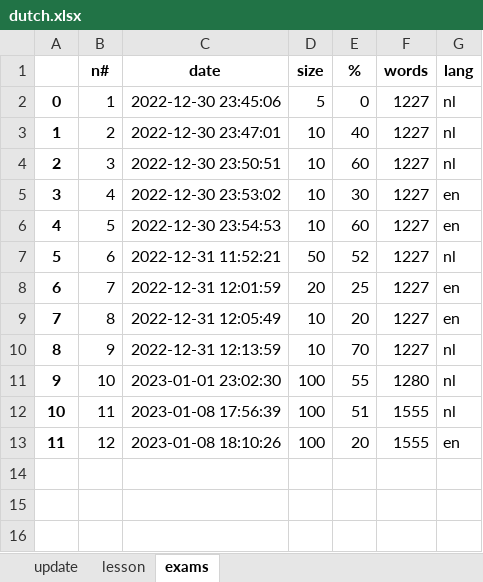
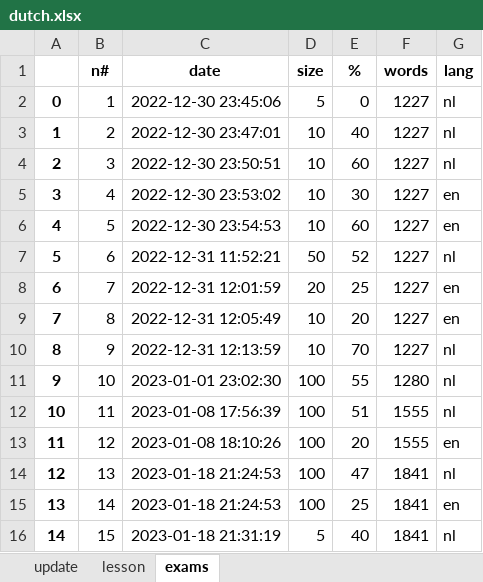
Before and after one commit to alexey198631/hobby_dutch_project, an Excel workbook: data_files/dutch.xlsx, sheet exams, drawn as a sheet; values as stored, in another font and other column widths than the file's, no borders; the diff names each change by its address in the sheet, - before the commit and + after, or states it on an @@ line.

Commit message:
correction of exam.py - proper place to save files

```diff
--- a/data_files/dutch.xlsx (sheet exams)
+++ b/data_files/dutch.xlsx (sheet exams)
+row 14: 12 | 13 | 2023-01-18 21:24:53 | 100 | 47 | 1841 | nl
+row 15: 13 | 14 | 2023-01-18 21:24:53 | 100 | 25 | 1841 | en
+row 16: 14 | 15 | 2023-01-18 21:31:19 | 5 | 40 | 1841 | nl
```
Also changed, not shown: sheet update, sheet lesson, 4 other files.
